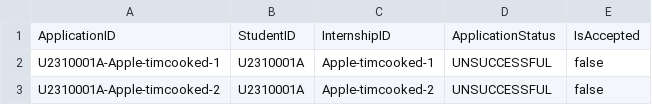
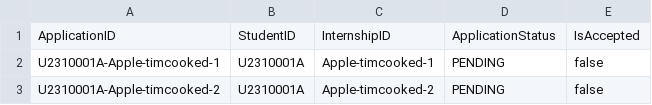
Before and after one commit to Shoterjust/NTU-SC2002-Group-Project-Final, a CSV file: src/data/Application.csv, drawn as a sheet.

Commit message:
fix csv

```diff
--- a/src/data/Application.csv
+++ b/src/data/Application.csv
@@ -1,3 +1,3 @@
 ApplicationID,StudentID,InternshipID,ApplicationStatus,IsAccepted
-U2310001A-Apple-timcooked-1,U2310001A,Apple-timcooked-1,UNSUCCESSFUL,false
-U2310001A-Apple-timcooked-2,U2310001A,Apple-timcooked-2,UNSUCCESSFUL,false
+U2310001A-Apple-timcooked-1,U2310001A,Apple-timcooked-1,PENDING,false
+U2310001A-Apple-timcooked-2,U2310001A,Apple-timcooked-2,PENDING,false
```
